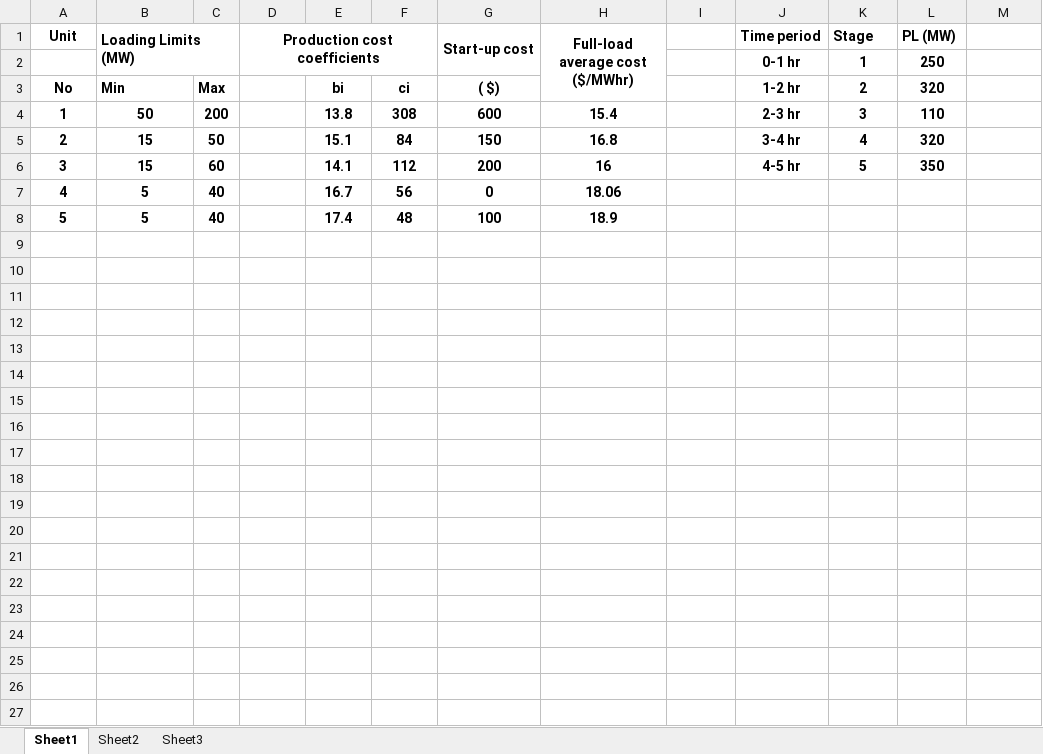
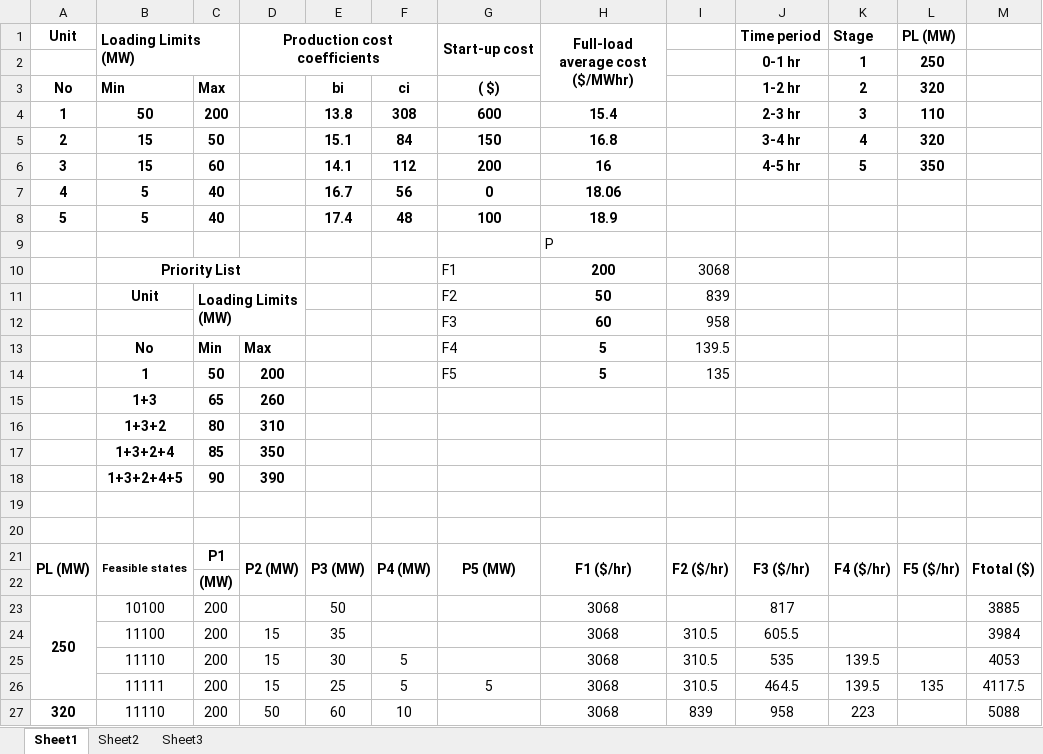
Before and after one commit to ErencanDuymaz/Dersler, an Excel workbook: EE579/HW2/hw2-q2.xlsx, sheet Sheet1, drawn as a sheet; only a part is shown; values as stored, in another font and other column widths than the file's, no borders; the diff covers the shown part only; the diff names each change by its address in the sheet, - before the commit and + after, or states it on an @@ line.

```diff
--- a/EE579/HW2/hw2-q2.xlsx (sheet Sheet1)
+++ b/EE579/HW2/hw2-q2.xlsx (sheet Sheet1)
+row 9:  |  |  |  |  |  |  | P
+row 10:  | Priority List |  |  |  |  | F1 | 200 | 3068
+row 11:  | Unit | Loading Limits (MW) |  |  |  | F2 | 50 | 839
+row 12:  |  |  |  |  |  | F3 | 60 | 958
+row 13:  | No | Min | Max |  |  | F4 | 5 | 139.5
+row 14:  | 1 | 50 | 200 |  |  | F5 | 5 | 135
+row 15:  | 1+3 | 65 | 260
+row 16:  | 1+3+2 | 80 | 310
+row 17:  | 1+3+2+4 | 85 | 350
+row 18:  | 1+3+2+4+5 | 90 | 390
+row 19: (empty)
+row 20: (empty)
+row 21: PL (MW) | Feasible states | P1 | P2 (MW) | P3 (MW) | P4 (MW) | P5 (MW) | F1 ($/hr) | F2 ($/hr) | F3 ($/hr) | F4 ($/hr) | F5 ($/hr) | Ftotal ($)
+row 22:  |  | (MW)
+row 23: 250 | 10100 | 200 |  | 50 |  |  | 3068 |  | 817 |  |  | 3885
+row 24:  | 11100 | 200 | 15 | 35 |  |  | 3068 | 310.5 | 605.5 |  |  | 3984
+row 25:  | 11110 | 200 | 15 | 30 | 5 |  | 3068 | 310.5 | 535 | 139.5 |  | 4053
+row 26:  | 11111 | 200 | 15 | 25 | 5 | 5 | 3068 | 310.5 | 464.5 | 139.5 | 135 | 4117.5
+row 27: 320 | 11110 | 200 | 50 | 60 | 10 |  | 3068 | 839 | 958 | 223 |  | 5088
```
Also changed, not shown: 26 added rows elsewhere in this sheet, sheet Sheet2, 1 other file.
